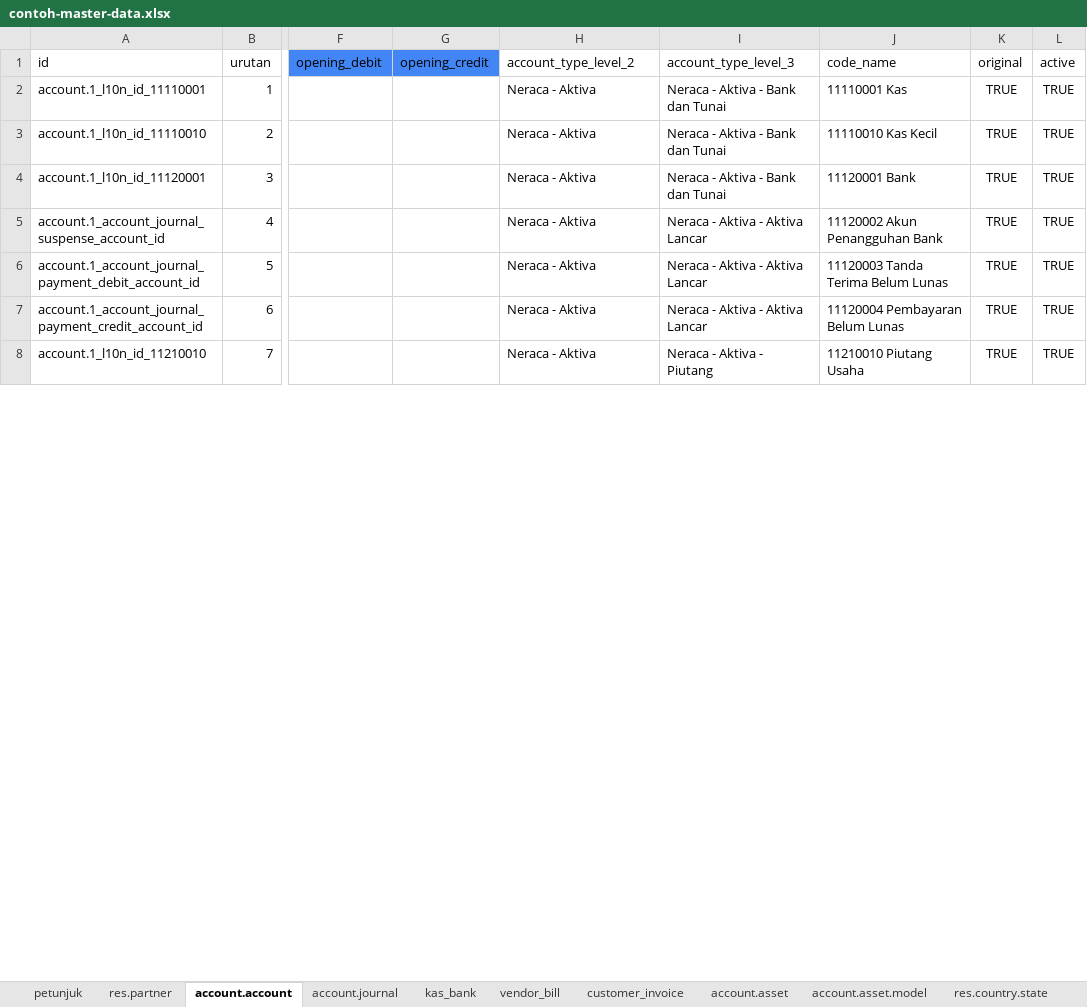
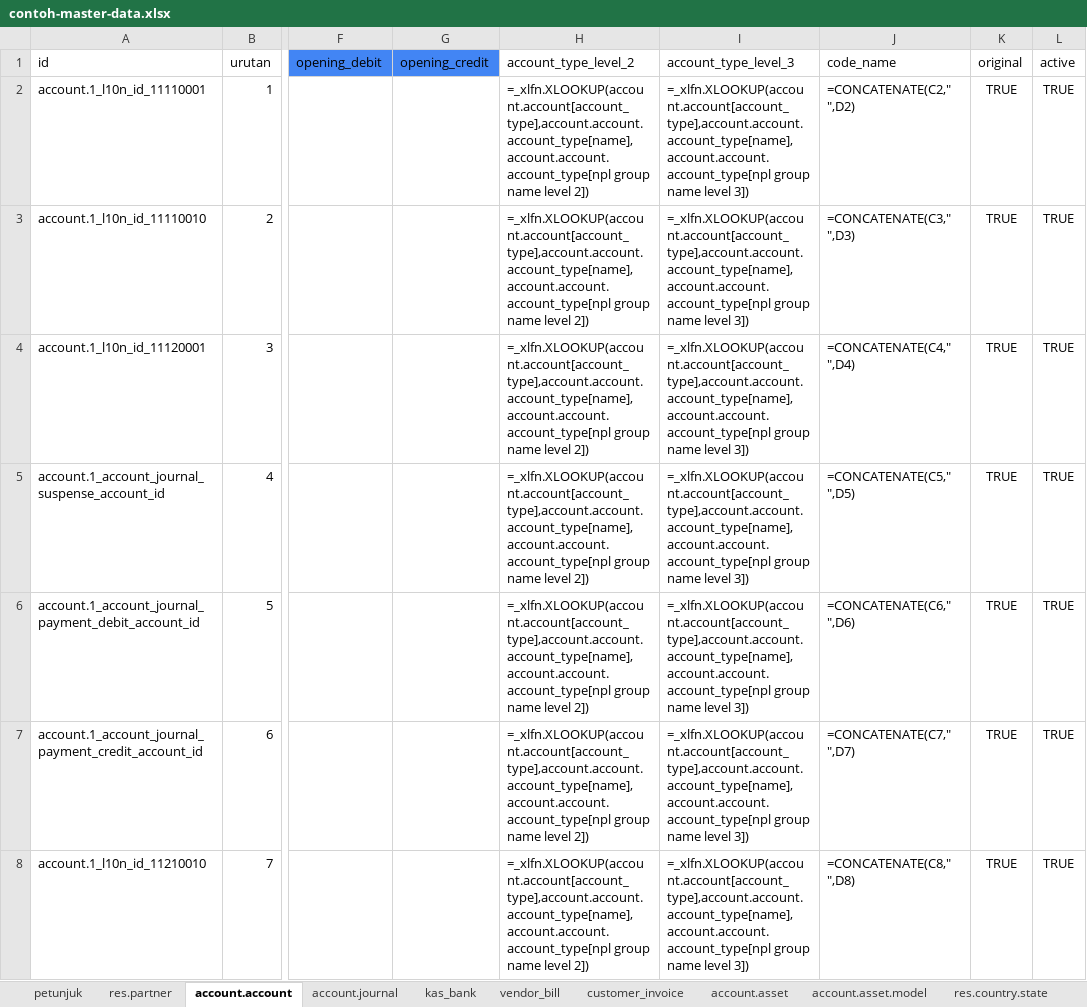
Before and after one commit to nimdasx/odoo_sf_import_data, an Excel workbook: contoh-master-data.xlsx, sheet account.account, drawn as a sheet; only a part is shown, gaps mark what is left out; values as stored, in another font and other column widths than the file's, no borders; formulas without a stored value are shown as written; charts and pictures and table styles not drawn; the diff covers the shown part only; the diff names each change by its address in the sheet, - before the commit and + after, or states it on an @@ line.

```diff
--- a/contoh-master-data.xlsx (sheet account.account)
+++ b/contoh-master-data.xlsx (sheet account.account)
-H2:H8 (account_type_level_2): Neraca - Aktiva
+H2:H8 (account_type_level_2): =_xlfn.XLOOKUP(account.account[account_type],account.account.account_type[name],account.account.account_type[npl group name level 2])
-I2:I4 (account_type_level_3): Neraca - Aktiva - Bank dan Tunai
+I2:I4 (account_type_level_3): =_xlfn.XLOOKUP(account.account[account_type],account.account.account_type[name],account.account.account_type[npl group name level 3])
-J2 (code_name): 11110001 Kas
+J2 (code_name): =CONCATENATE(C2," ",D2)
-J3 (code_name): 11110010 Kas Kecil
+J3 (code_name): =CONCATENATE(C3," ",D3)
-J4 (code_name): 11120001 Bank
+J4 (code_name): =CONCATENATE(C4," ",D4)
-I5:I7 (account_type_level_3): Neraca - Aktiva - Aktiva Lancar
+I5:I7 (account_type_level_3): =_xlfn.XLOOKUP(account.account[account_type],account.account.account_type[name],account.account.account_type[npl group name level 3])
-J5 (code_name): 11120002 Akun Penangguhan Bank
+J5 (code_name): =CONCATENATE(C5," ",D5)
-J6 (code_name): 11120003 Tanda Terima Belum Lunas
+J6 (code_name): =CONCATENATE(C6," ",D6)
-J7 (code_name): 11120004 Pembayaran Belum Lunas
+J7 (code_name): =CONCATENATE(C7," ",D7)
-I8 (account_type_level_3): Neraca - Aktiva - Piutang
+I8 (account_type_level_3): =_xlfn.XLOOKUP(account.account[account_type],account.account.account_type[name],account.account.account_type[npl group name level 3])
-J8 (code_name): 11210010 Piutang Usaha
+J8 (code_name): =CONCATENATE(C8," ",D8)
```
Also changed, not shown: 333 edited cells elsewhere in this sheet, sheet account.account.account_type, sheet petunjuk, other sheet tabs, charts or pictures, 4 other files.
